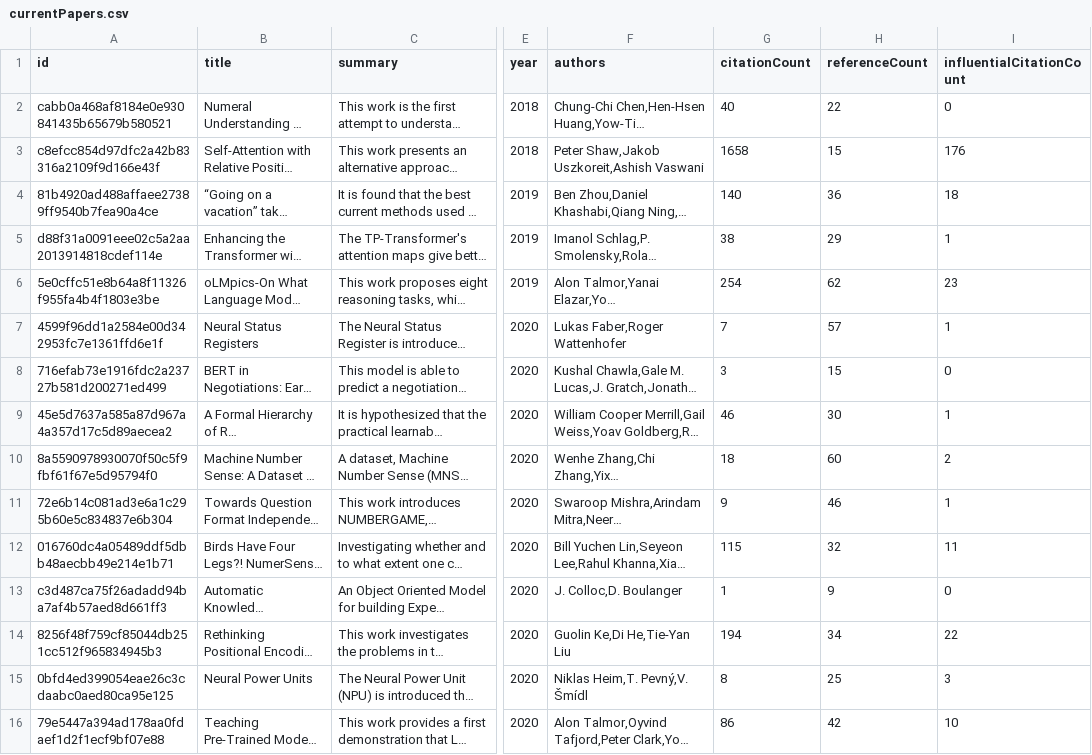
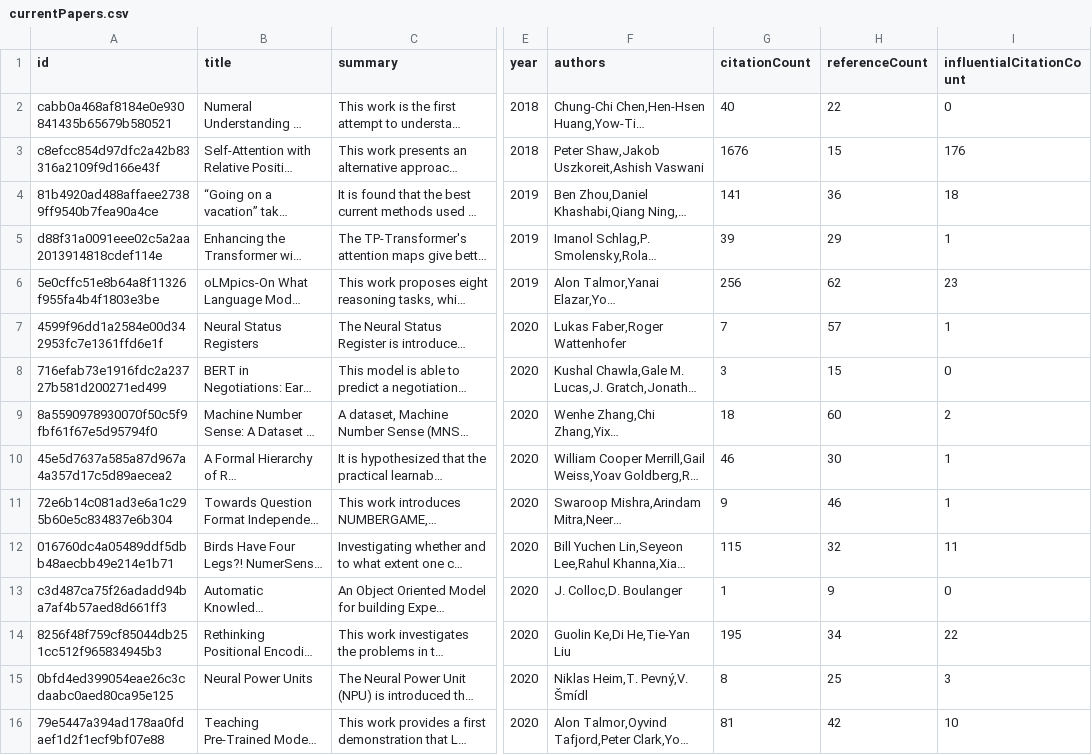
Before and after one commit to tejeramaxwell/numeracy-lit-review, a CSV file: data/currentPapers.csv, drawn as a sheet; only a part is shown, gaps mark what is left out; long unchanged cells end in …; the diff covers the shown part only; the diff names each change by its address in the sheet, - before the commit and + after, or states it on an @@ line.

```diff
--- a/data/currentPapers.csv
+++ b/data/currentPapers.csv
-G3 (citationCount): 1658
+G3 (citationCount): 1676
-G4 (citationCount): 140
+G4 (citationCount): 141
-G5 (citationCount): 38
+G5 (citationCount): 39
-G6 (citationCount): 254
+G6 (citationCount): 256
@@ row 10 moved to row 9: 8a5590978930070f50c5f9fbf61f67e5d95794f0 @@
-G14 (citationCount): 194
+G14 (citationCount): 195
-G16 (citationCount): 86
+G16 (citationCount): 81
```
Also changed, not shown: 3 added rows, 3 removed rows, 4 moved rows and 12 edited cells elsewhere in this file, 2 other files.
